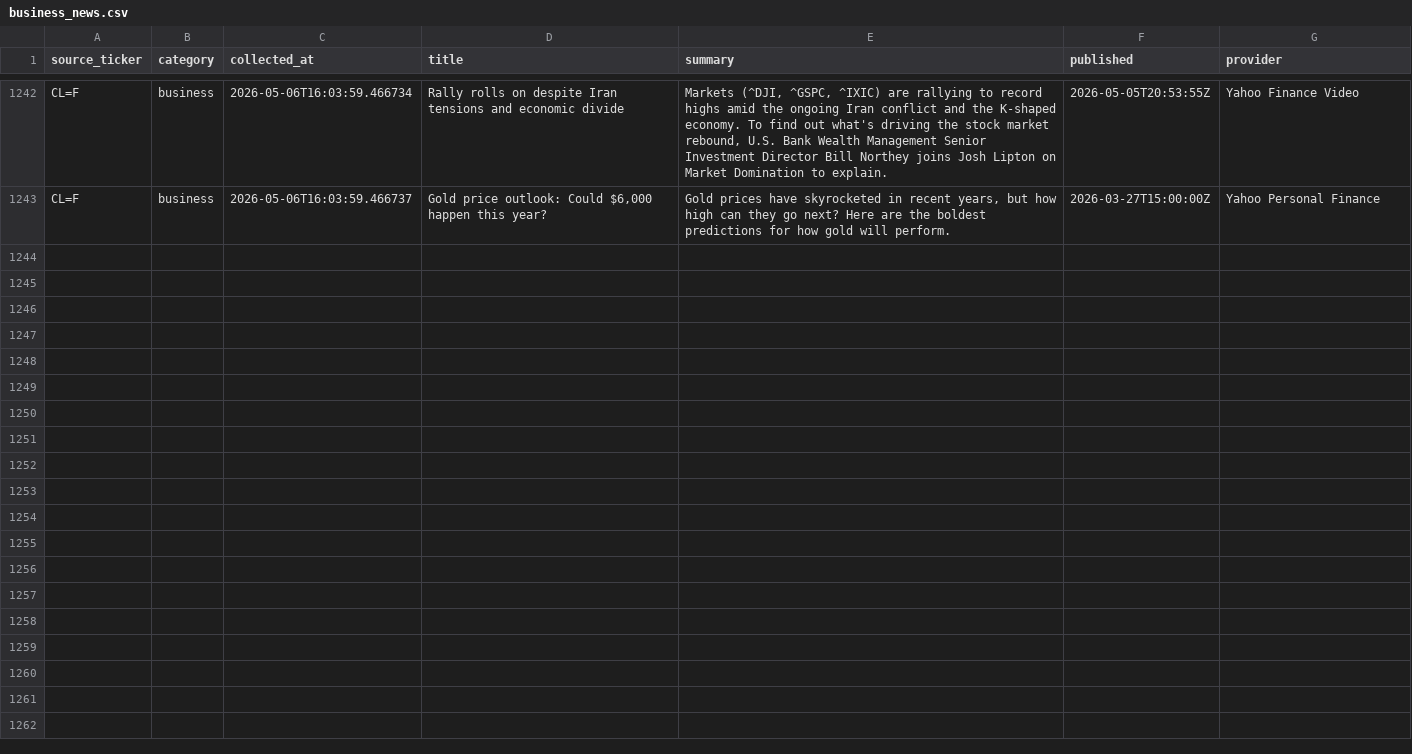
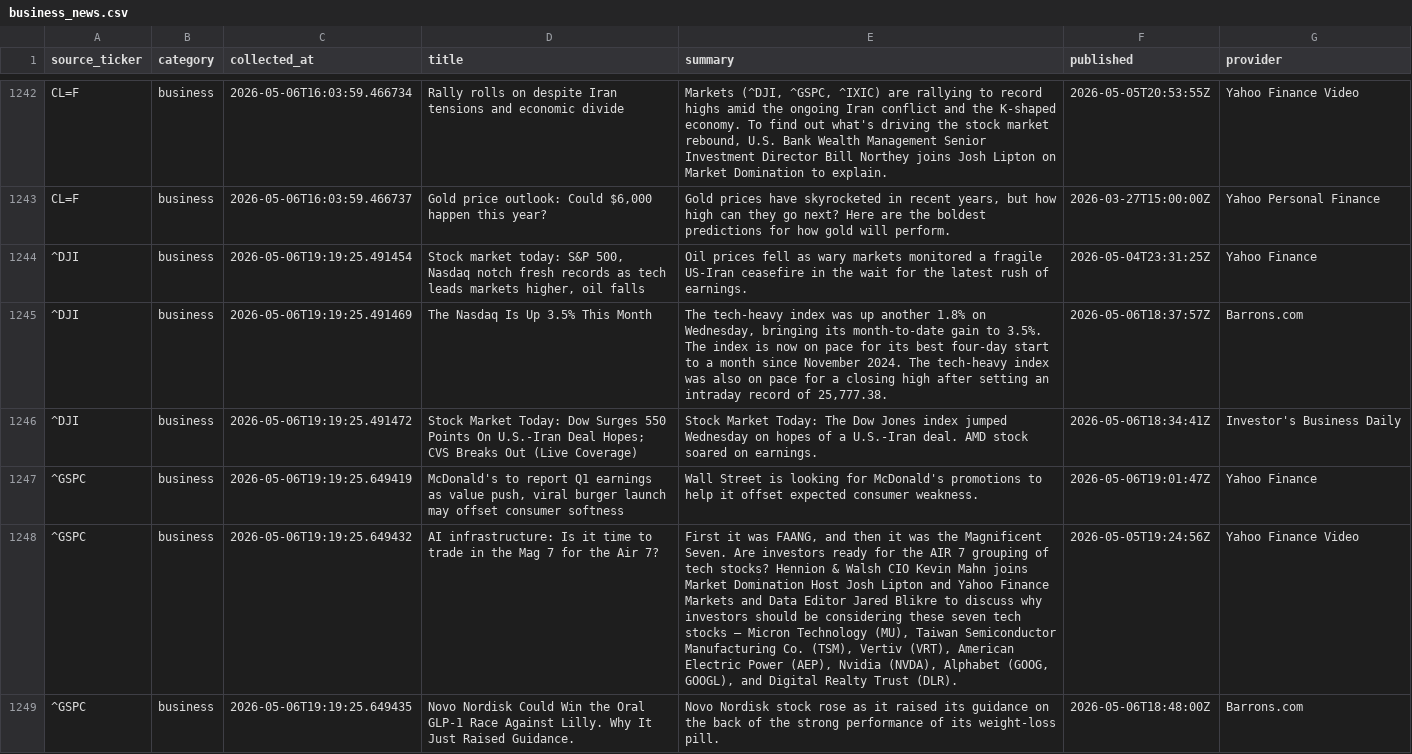
Before and after one commit to ShashwatSahu21/Finity-, a CSV file: datasets/business_news.csv, drawn as a sheet; only a part is shown, gaps mark what is left out; the diff covers the shown part only; the diff names each change by its address in the sheet, - before the commit and + after, or states it on an @@ line.

```diff
--- a/datasets/business_news.csv
+++ b/datasets/business_news.csv
+row 1244: ^DJI | business | 2026-05-06T19:19:25.491454 | Stock market today: S&P 500, Nasdaq notch fresh records as tech leads markets higher, oil falls | Oil prices fell as wary markets monitored a fragile US-Iran ceasefire in the wait for the latest rush of earnings. | 2026-05-04T23:31:25Z | Yahoo Finance
+row 1245: ^DJI | business | 2026-05-06T19:19:25.491469 | The Nasdaq Is Up 3.5% This Month | The tech-heavy index was up another 1.8% on Wednesday, bringing its month-to-date gain to 3.5%. The index is now on pace for its best four-day start to a month since November 2024. The tech-heavy index was also on pace for a closing high after setting an intraday record of 25,777.38. | 2026-05-06T18:37:57Z | Barrons.com
+row 1246: ^DJI | business | 2026-05-06T19:19:25.491472 | Stock Market Today: Dow Surges 550 Points On U.S.-Iran Deal Hopes; CVS Breaks Out (Live Coverage) | Stock Market Today: The Dow Jones index jumped Wednesday on hopes of a U.S.-Iran deal. AMD stock soared on earnings. | 2026-05-06T18:34:41Z | Investor's Business Daily
+row 1247: ^GSPC | business | 2026-05-06T19:19:25.649419 | McDonald's to report Q1 earnings as value push, viral burger launch may offset consumer softness | Wall Street is looking for McDonald's promotions to help it offset expected consumer weakness. | 2026-05-06T19:01:47Z | Yahoo Finance
+row 1248: ^GSPC | business | 2026-05-06T19:19:25.649432 | AI infrastructure: Is it time to trade in the Mag 7 for the Air 7? | First it was FAANG, and then it was the Magnificent Seven. Are investors ready for the AIR 7 grouping of tech stocks? Hennion & Walsh CIO Kevin Mahn joins Market Domination Host Josh Lipton and Yahoo Finance Markets and Data Editor Jared Blikre to discuss why investors should be considering these seven tech stocks — Micron Technology (MU), Taiwan Semiconductor Manufacturing Co. (TSM), Vertiv (VRT), American Electric Power (AEP), Nvidia (NVDA), Alphabet (GOOG, GOOGL), and Digital Realty Trust (DLR). | 2026-05-05T19:24:56Z | Yahoo Finance Video
+row 1249: ^GSPC | business | 2026-05-06T19:19:25.649435 | Novo Nordisk Could Win the Oral GLP-1 Race Against Lilly. Why It Just Raised Guidance. | Novo Nordisk stock rose as it raised its guidance on the back of the strong performance of its weight-loss pill. | 2026-05-06T18:48:00Z | Barrons.com
```
Also changed, not shown: 6 added rows elsewhere in this file, datasets/investment_news.csv, datasets/master_dataset.csv, 1 other file.
